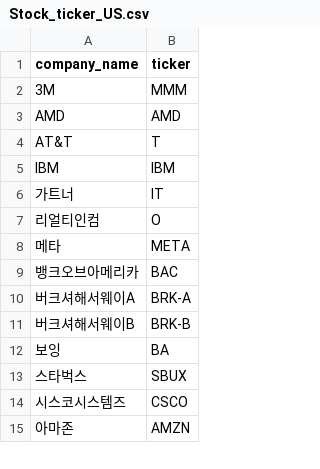
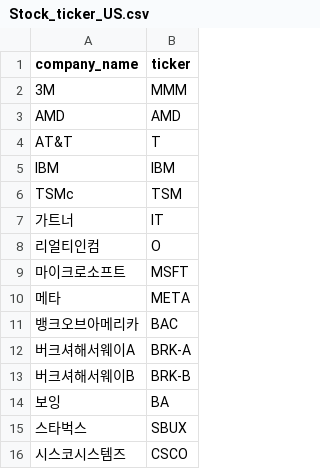
Before and after one commit to Bonitabueno/Finance_Infomation_Management, a CSV file: Stock_ticker_US.csv, drawn as a sheet; only a part is shown; the shorter side is filled out with more unchanged rows.

Commit message:
Update Stock_ticker_US.csv

```diff
--- a/Stock_ticker_US.csv
+++ b/Stock_ticker_US.csv
@@ -5,4 +5,6 @@ AT&T,T
 IBM,IBM
+TSMc,TSM
 가트너,IT
 리얼티인컴,O
+마이크로소프트,MSFT
 메타,META
```
